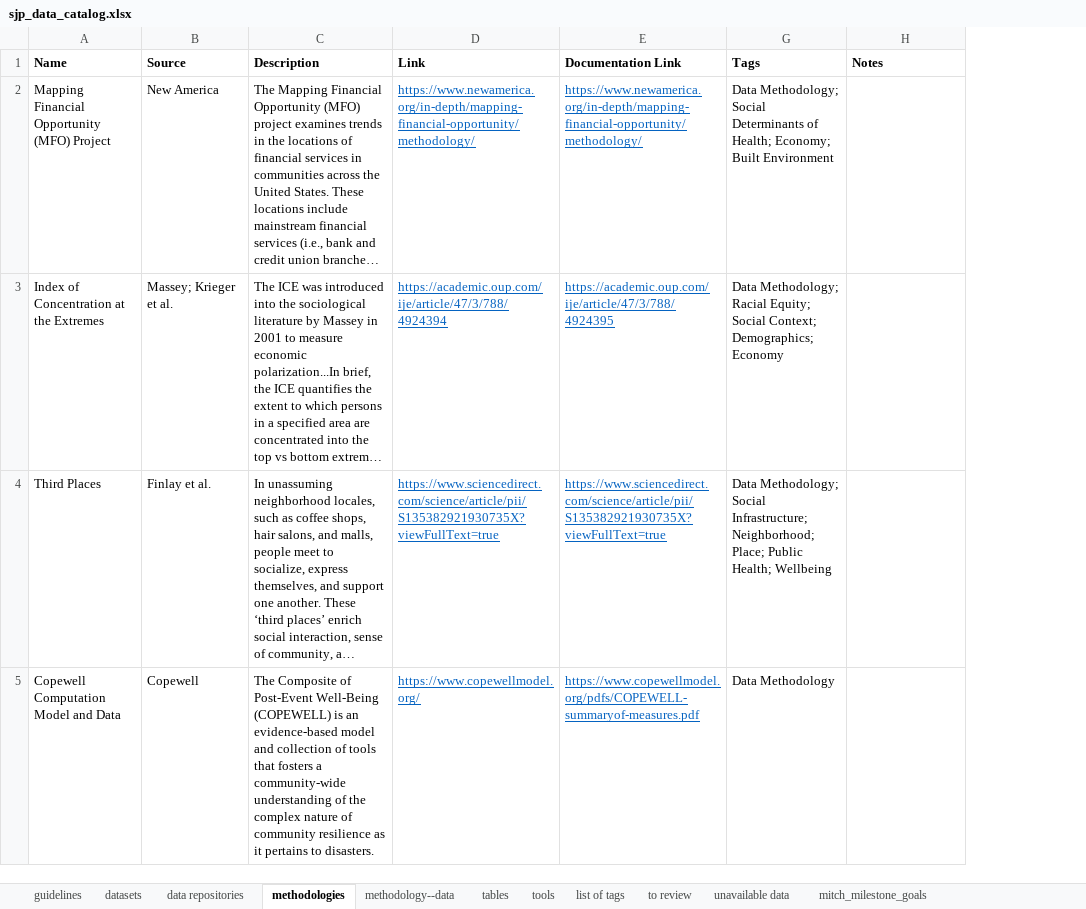
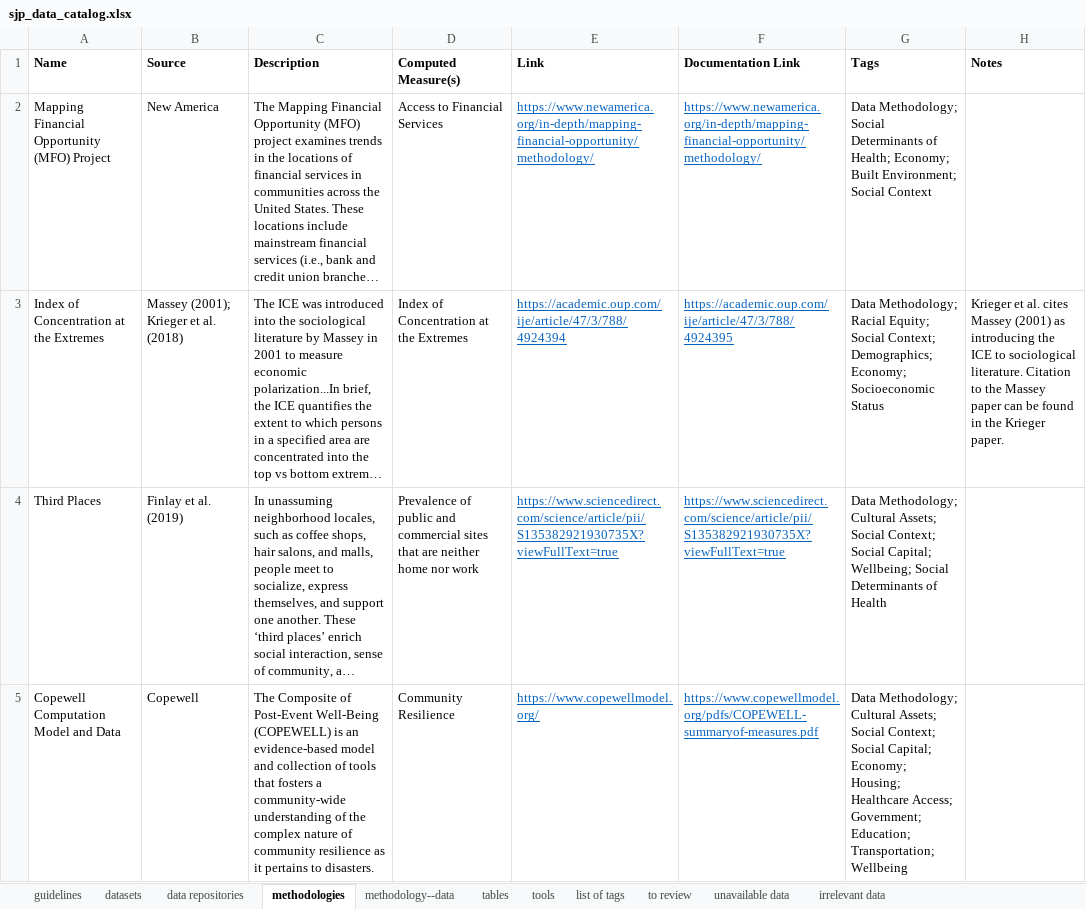
Before and after one commit to mitre/sjp-data-catalog, an Excel workbook: data/sjp_data_catalog.xlsx, sheet methodologies, drawn as a sheet; only a part is shown; long unchanged cells end in …; values as stored, in another font and other column widths than the file's, no borders; the diff covers the shown part only; the diff names each change by its address in the sheet, - before the commit and + after, or states it on an @@ line.

```diff
--- a/data/sjp_data_catalog.xlsx (sheet methodologies)
+++ b/data/sjp_data_catalog.xlsx (sheet methodologies)
@@ sheet tab hidden: mitch_milestone_goals @@
+sheet tab: irrelevant data
+column D (Computed Measure(s)), rows 2-5: Access to Financial Services | Index of Concentration at the Extremes | Prevalence of public and commercial sites that are neither home nor work | Community Resilience
-G2 (Tags): …Economy; Built Environment
+G2 (Tags): …Economy; Built Environment; Social Context
-B3 (Source): Massey; Krieger et al.
+B3 (Source): Massey (2001); Krieger et al. (2018)
-G3 (Tags): …Context; Demographics; Economy
+G3 (Tags): …Context; Demographics; Economy; Socioeconomic Status
-H3 (Notes): (empty)
+H3 (Notes): Krieger et al. cites Massey (2001) as introducing the ICE to sociological literature. Citation to the Massey paper can be found in the Krieger paper.
-B4 (Source): Finlay et al.
+B4 (Source): Finlay et al. (2019)
-G4 (Tags): Data Methodology; Social Infrastructure; Neighborhood; Place; Public Health; Wellbeing
+G4 (Tags): Data Methodology; Cultural Assets; Social Context; Social Capital; Wellbeing; Social Determinants of Health
-G5 (Tags): Data Methodology
+G5 (Tags): Data Methodology; Cultural Assets; Social Context; Social Capital; Economy; Housing; Healthcare Access; Government; Education; Transportation; Wellbeing
```
Also changed, not shown: 1 added row, 6 edited cells and cell formats elsewhere in this sheet, sheet datasets, sheet methodology--data, sheet tools, sheet to review, sheet list of tags, sheet data repositories, 2 more sheets, hidden cells, 1 other file.
